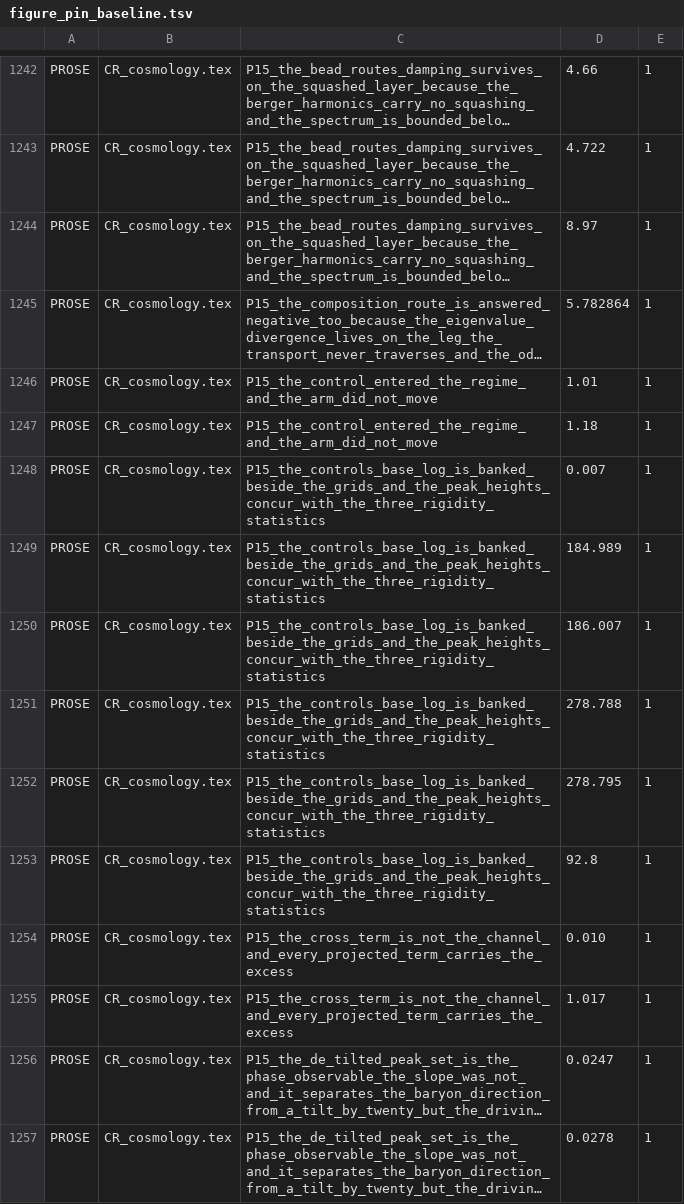
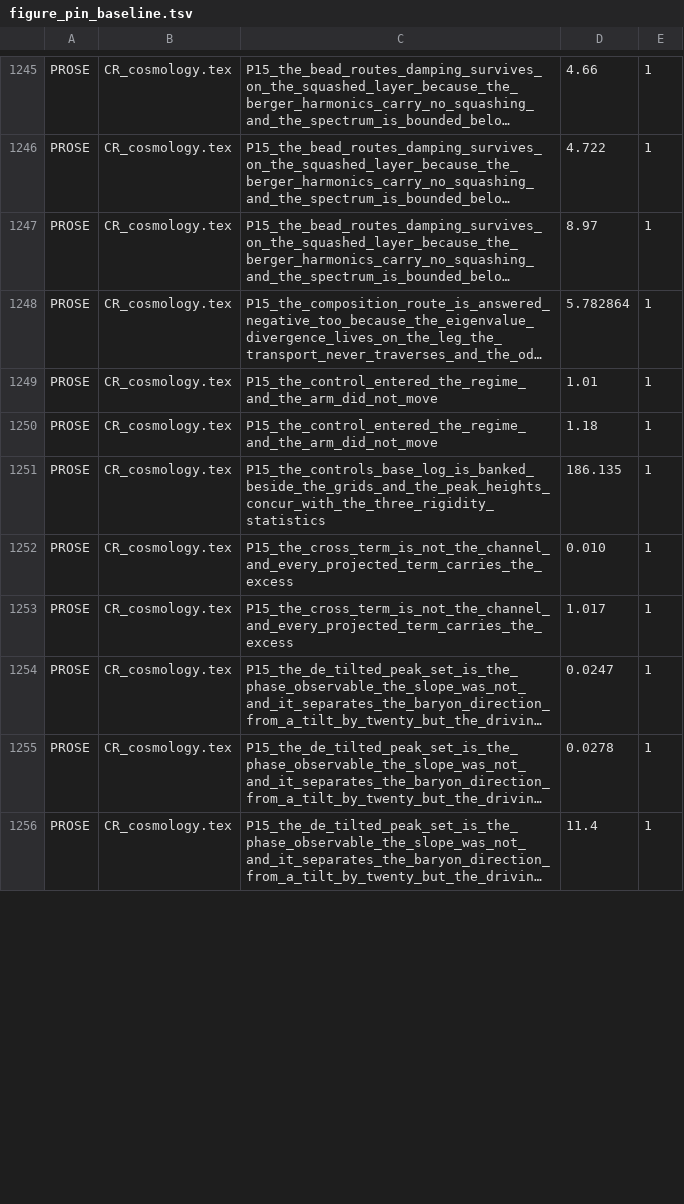
Before and after one commit to daryljanzen/shadow-of-existence, a TSV file: corpus/figure_pin_baseline.tsv, drawn as a sheet; only a part is shown, gaps mark what is left out; the shorter side is filled out with more unchanged rows; long unchanged cells end in …; the diff covers the shown part only.

```diff
--- a/corpus/figure_pin_baseline.tsv
+++ b/corpus/figure_pin_baseline.tsv
@@ -1247,8 +1250,3 @@ PROSE	CR_cosmology.tex	P15_the_control_entered_the_regime_and_the_arm_did_not_mo
 PROSE	CR_cosmology.tex	P15_the_control_entered_the_regime_and_the_arm_did_not_move	1.18	1
-PROSE	CR_cosmology.tex	P15_the_controls_base_log_is_banked_beside_the_grids_and_the_peak_heights_concur_with_the_three_rigidity_statistics	0.007	1
-PROSE	CR_cosmology.tex	P15_the_controls_base_log_is_banked_beside_the_grids_and_the_peak_heights_concur_with_the_three_rigidity_statistics	184.989	1
-PROSE	CR_cosmology.tex	P15_the_controls_base_log_is_banked_beside_the_grids_and_the_peak_heights_concur_with_the_three_rigidity_statistics	186.007	1
-PROSE	CR_cosmology.tex	P15_the_controls_base_log_is_banked_beside_the_grids_and_the_peak_heights_concur_with_the_three_rigidity_statistics	278.788	1
-PROSE	CR_cosmology.tex	P15_the_controls_base_log_is_banked_beside_the_grids_and_the_peak_heights_concur_with_the_three_rigidity_statistics	278.795	1
-PROSE	CR_cosmology.tex	P15_the_controls_base_log_is_banked_beside_the_grids_and_the_peak_heights_concur_with_the_three_rigidity_statistics	92.8	1
+PROSE	CR_cosmology.tex	P15_the_controls_base_log_is_banked_beside_the_grids_and_the_peak_heights_concur_with_the_three_rigidity_statistics	186.135	1
 PROSE	CR_cosmology.tex	P15_the_cross_term_is_not_the_channel_and_every_projected_term_carries_the_excess	0.010	1
```
Also changed, not shown: 8 added rows, 9 removed rows and 28 edited cells elsewhere in this file, corpus/frontier_steps_history.tsv, corpus/open_reference_baseline.tsv, 39 other files.
